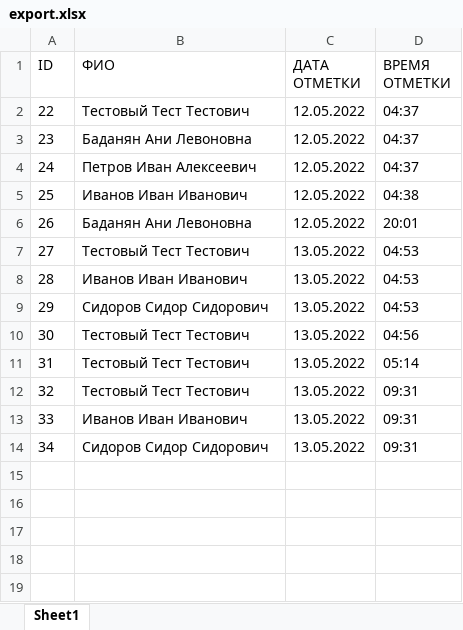
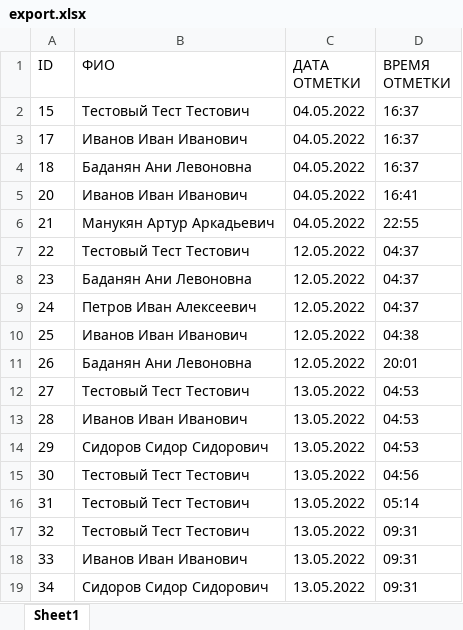
Before and after one commit to LastArt/4eker, an Excel workbook: export.xlsx, sheet Sheet1, drawn as a sheet; values as stored, in another font and other column widths than the file's, no borders; the diff names each change by its address in the sheet, - before the commit and + after, or states it on an @@ line.

```diff
--- a/export.xlsx (sheet Sheet1)
+++ b/export.xlsx (sheet Sheet1)
+row 2: 15 | Тестовый Тест Тестович | 04.05.2022 | 16:37
+row 3: 17 | Иванов Иван Иванович | 04.05.2022 | 16:37
+row 4: 18 | Баданян Ани Левоновна | 04.05.2022 | 16:37
+row 5: 20 | Иванов Иван Иванович | 04.05.2022 | 16:41
+row 6: 21 | Манукян Артур Аркадьевич | 04.05.2022 | 22:55
```
Also changed, not shown: 4 other files.
